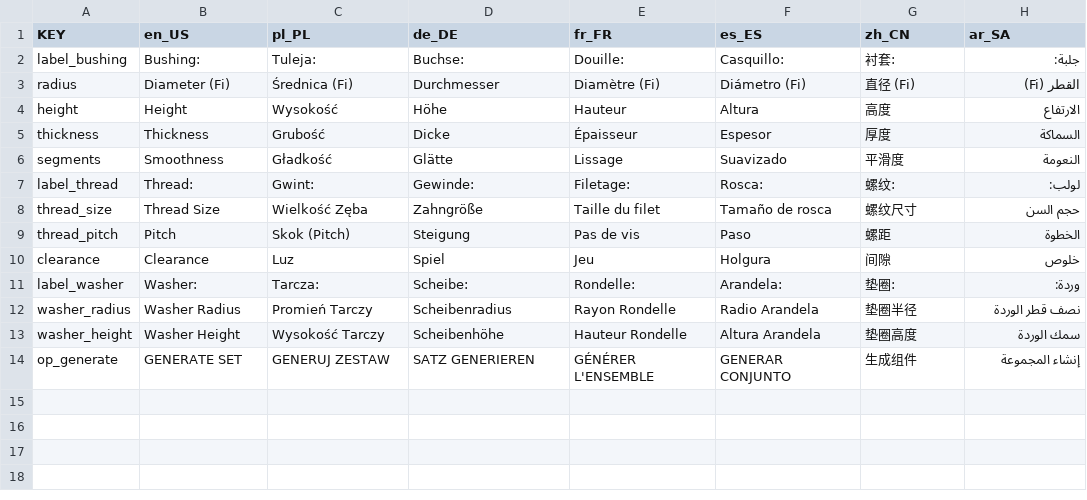
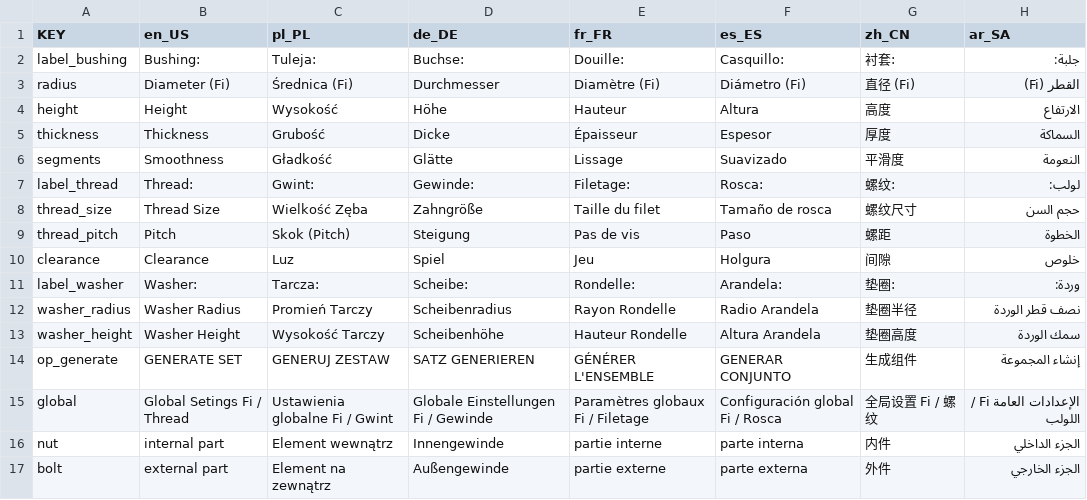
Before and after one commit to oqstudio/Threaded-Bushing-Generator, a CSV file: lang.csv, drawn as a sheet.

```diff
--- a/lang.csv
+++ b/lang.csv
@@ -14 +14,4 @@ washer_height;Washer Height;Wysokość Tarczy;Scheibenhöhe;Hauteur Rondelle;Alt
 op_generate;GENERATE SET;GENERUJ ZESTAW;SATZ GENERIEREN;GÉNÉRER L'ENSEMBLE;GENERAR CONJUNTO;生成组件;إنشاء المجموعة
+global;Global Setings Fi / Thread;Ustawienia globalne Fi / Gwint;Globale Einstellungen Fi / Gewinde;Paramètres globaux Fi / Filetage;Configuración global Fi / Rosca;全局设置 Fi / 螺纹;الإعدادات العامة Fi / اللولب
+nut;internal part;Element wewnątrz;Innengewinde;partie interne;parte interna;内件;الجزء الداخلي
+bolt;external part;Element na zewnątrz;Außengewinde;partie externe;parte externa;外件;الجزء الخارجي
```
Also changed, not shown: 1 other file.
